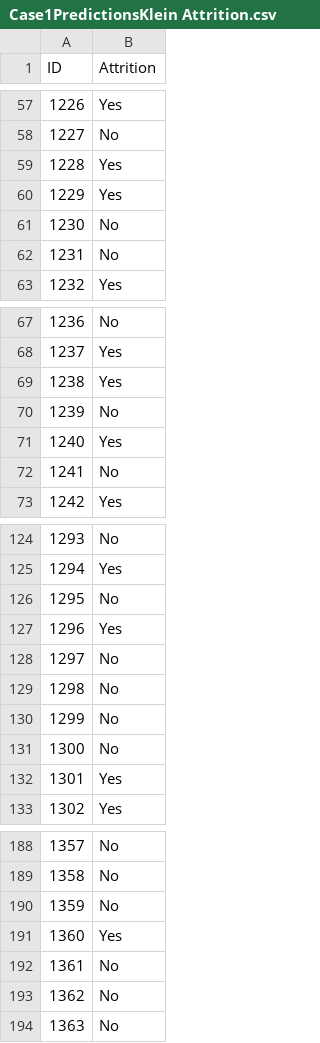
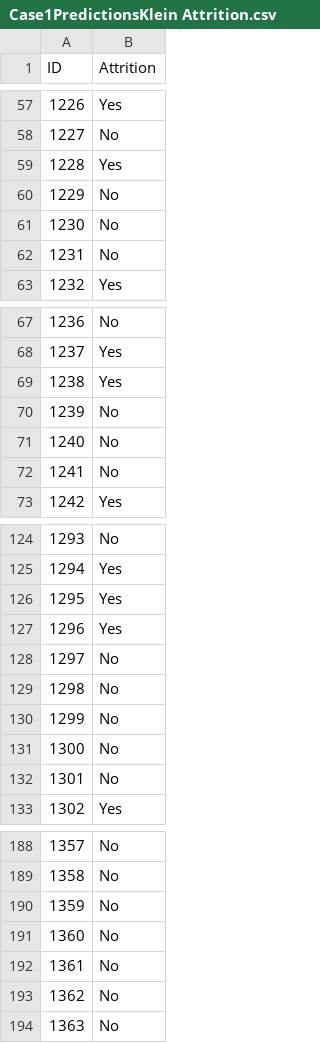
Before and after one commit to Lone-Wolfgang/CaseStudy1DDS, a CSV file: Case1PredictionsKlein Attrition.csv, drawn as a sheet; only a part is shown, gaps mark what is left out; the diff covers the shown part only.

```diff
--- a/Case1PredictionsKlein Attrition.csv
+++ b/Case1PredictionsKlein Attrition.csv
@@ -59,3 +59,3 @@ ID,Attrition
 1228,Yes
-1229,Yes
+1229,No
 1230,No
@@ -70,3 +70,3 @@ ID,Attrition
 1239,No
-1240,Yes
+1240,No
 1241,No
@@ -125,3 +125,3 @@ ID,Attrition
 1294,Yes
-1295,No
+1295,Yes
 1296,Yes
@@ -131,3 +131,3 @@ ID,Attrition
 1300,No
-1301,Yes
+1301,No
 1302,Yes
@@ -190,3 +190,3 @@ ID,Attrition
 1359,No
-1360,Yes
+1360,No
 1361,No
```
Also changed, not shown: 7 edited cells elsewhere in this file.
